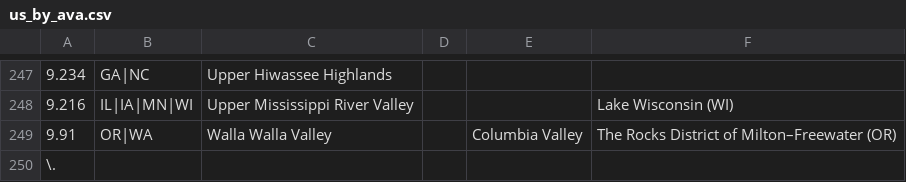
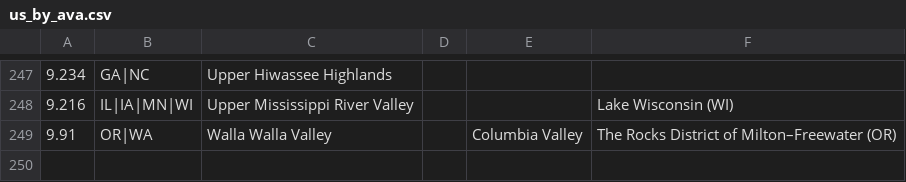
Before and after one commit to UCDavisLibrary/ava, a CSV file: us_by_ava.csv, drawn as a sheet; only a part is shown, gaps mark what is left out; the diff names each change by its address in the sheet, - before the commit and + after, or states it on an @@ line.

Commit message:
removing \. from csv file

```diff
--- a/us_by_ava.csv
+++ b/us_by_ava.csv
-row 250: \.
```
